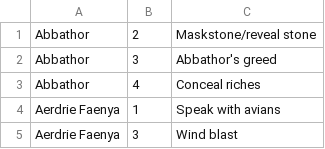
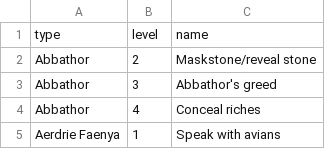
Before and after one commit to ChrisSSocha/dnd-2e-data, a CSV file: priest-additional.csv, drawn as a sheet; only a part is shown; the shorter side is filled out with more unchanged rows.

```diff
--- a/priest-additional.csv
+++ b/priest-additional.csv
@@ -1 +1,2 @@
+type,level,name
 Abbathor,2,Maskstone/reveal stone
```
Also changed, not shown: priest.csv, wizard-additional.csv, 1 other file.
